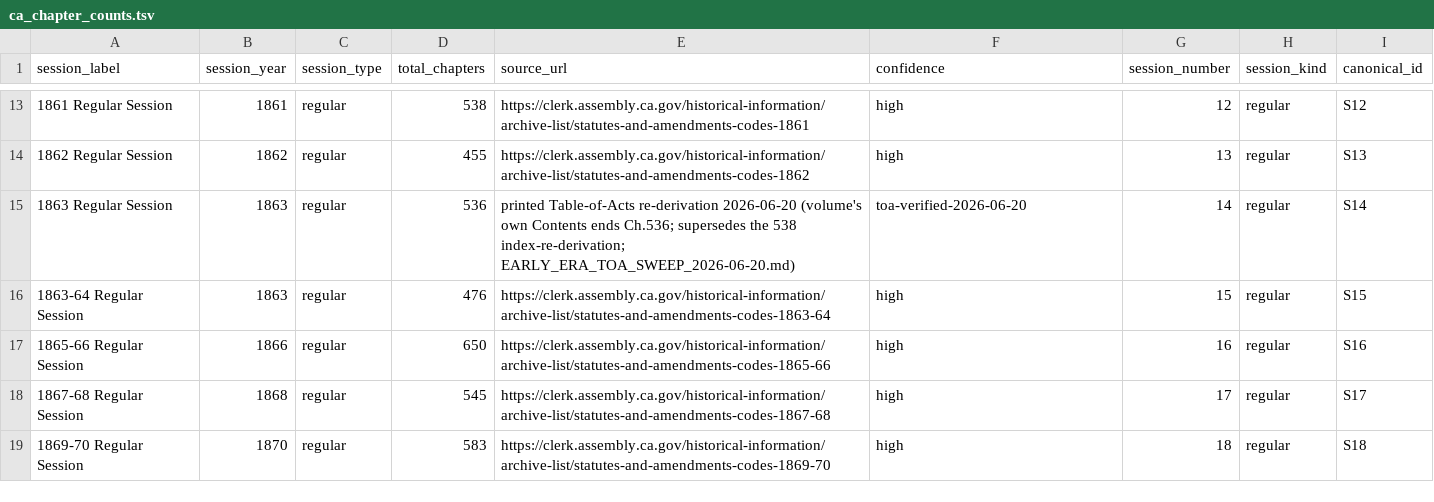
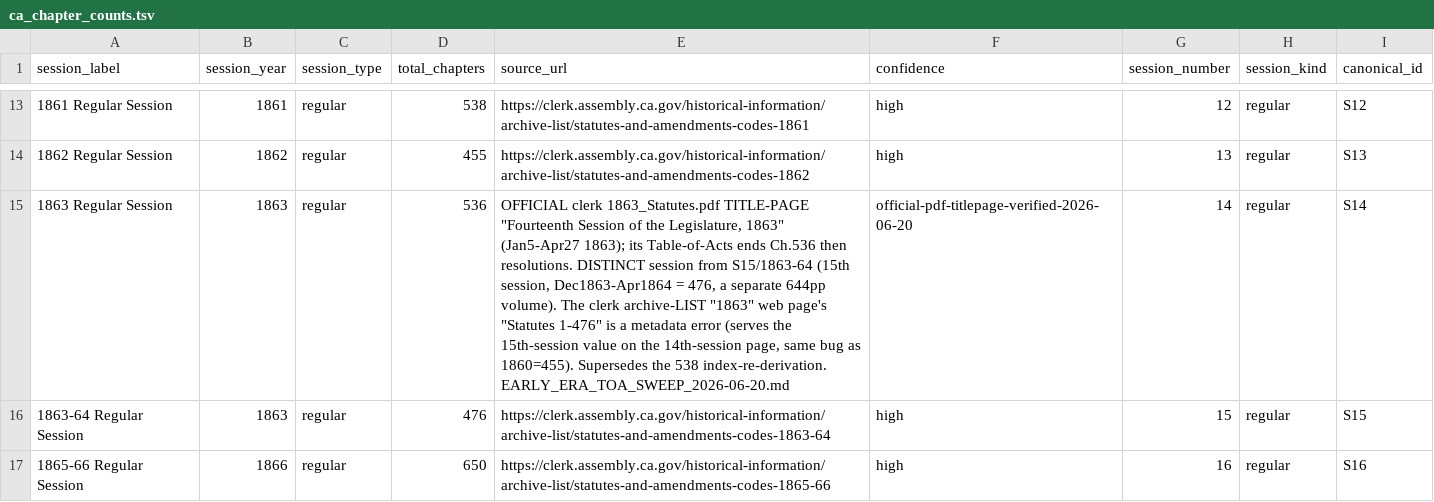
Before and after one commit to PatrickInLaw/PatoLex, a TSV file: docs/30_SYSTEM_DESIGN/sources/ca_chapter_counts.tsv, drawn as a sheet; only a part is shown, gaps mark what is left out; the shorter side is filled out with more unchanged rows.

```diff
--- a/docs/30_SYSTEM_DESIGN/sources/ca_chapter_counts.tsv
+++ b/docs/30_SYSTEM_DESIGN/sources/ca_chapter_counts.tsv
@@ -14,3 +14,3 @@ session_label	session_year	session_type	total_chapters	source_url	confidence	ses
 1862 Regular Session	1862	regular	455	https://clerk.assembly.ca.gov/historical-information/archive-list/statutes-and-amendments-codes-1862	high	13	regular	S13
-1863 Regular Session	1863	regular	536	printed Table-of-Acts re-derivation 2026-06-20 (volume's own Contents ends Ch.536; supersedes the 538 index-re-derivation; EARLY_ERA_TOA_SWEEP_2026-06-20.md)	toa-verified-2026-06-20	14	regular	S14
+1863 Regular Session	1863	regular	536	OFFICIAL clerk 1863_Statutes.pdf TITLE-PAGE "Fourteenth Session of the Legislature, 1863" (Jan5-Apr27 1863); its Table-of-Acts ends Ch.536 then resolutions. DISTINCT session from S15/1863-64 (15th session, Dec1863-Apr1864 = 476, a separate 644pp volume). The clerk archive-LIST "1863" web page's "Statutes 1-476" is a metadata error (serves the 15th-session value on the 14th-session page, same bug as 1860=455). Supersedes the 538 index-re-derivation. EARLY_ERA_TOA_SWEEP_2026-06-20.md	official-pdf-titlepage-verified-2026-06-20	14	regular	S14
 1863-64 Regular Session	1863	regular	476	https://clerk.assembly.ca.gov/historical-information/archive-list/statutes-and-amendments-codes-1863-64	high	15	regular	S15
```
Also changed, not shown: 3 other files.
